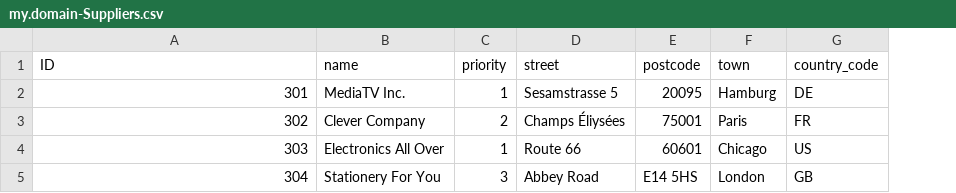
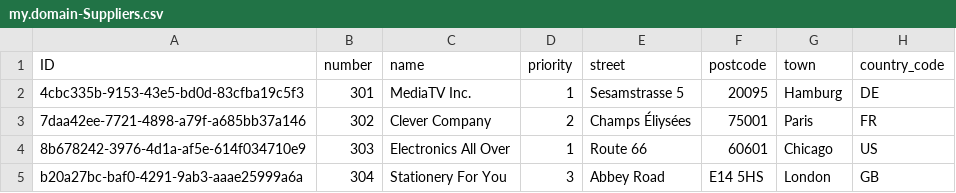
Before and after one commit to klako-cap/prod-cat, a CSV file: db/data/my.domain-Suppliers.csv, drawn as a sheet; the diff names each change by its address in the sheet, - before the commit and + after, or states it on an @@ line.

```diff
--- a/db/data/my.domain-Suppliers.csv
+++ b/db/data/my.domain-Suppliers.csv
+column B (number), rows 2-5: 301 | 302 | 303 | 304
-A2 (ID): 301
+A2 (ID): 4cbc335b-9153-43e5-bd0d-83cfba19c5f3
-A3 (ID): 302
+A3 (ID): 7daa42ee-7721-4898-a79f-a685bb37a146
-A4 (ID): 303
+A4 (ID): 8b678242-3976-4d1a-af5e-614f034710e9
-A5 (ID): 304
+A5 (ID): b20a27bc-baf0-4291-9ab3-aaae25999a6a
```
Also changed, not shown: db/data/my.domain-Products.csv, 10 other files.
